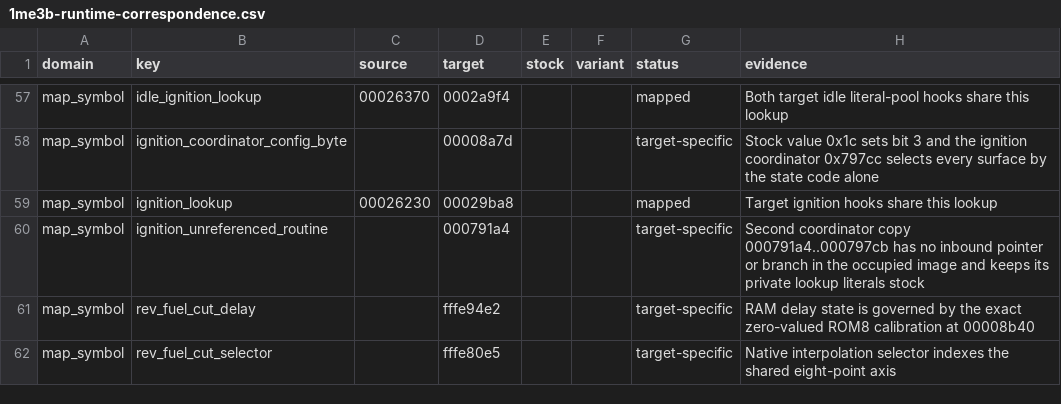
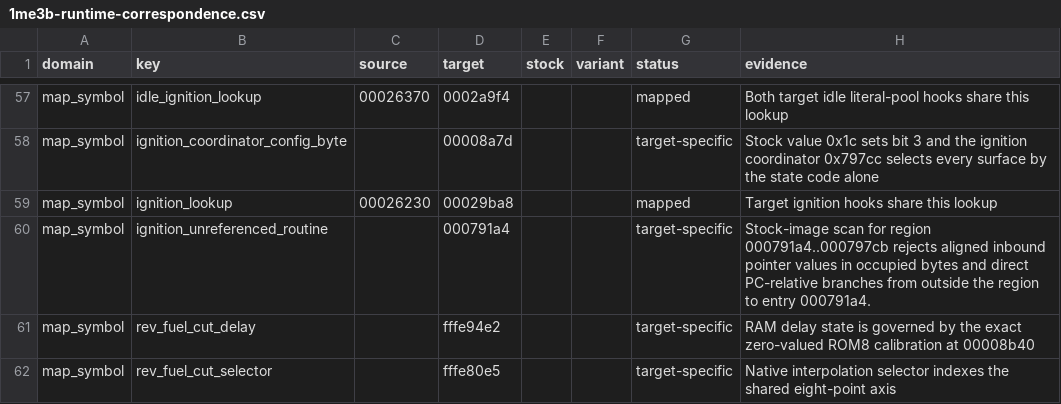
Before and after one commit to irudoy/v, a CSV file: patches/1me3b-runtime-correspondence.csv, drawn as a sheet; only a part is shown, gaps mark what is left out.

Commit message:
feat(kb): qualify the registered image-scan test witness
Bind one collected passing TEST witness to exact claim context, source and
model values, captured profile preparation and consumed stock-image bytes.
Finalize its local candidate only after the bounded process succeeds and its
terminal stream hashes agree. Reuse current qualified records without test
execution and withhold CODE for mismatched or missing evidence in both paths.

Keep definition inspection independent from execution grounding. Limit the
declared identity to pointer scans and direct branches to the region entry;
retain broader control-flow and private-literal claims as unverified.

Refs #53

```diff
--- a/patches/1me3b-runtime-correspondence.csv
+++ b/patches/1me3b-runtime-correspondence.csv
@@ -59,3 +59,3 @@ map_symbol,ignition_coordinator_config_byte,,00008a7d,,,target-specific,Stock va
 map_symbol,ignition_lookup,00026230,00029ba8,,,mapped,Target ignition hooks share this lookup
-map_symbol,ignition_unreferenced_routine,,000791a4,,,target-specific,Second coordinator copy 000791a4..000797cb has no inbound pointer or branch in the occupied image and keeps its private lookup literals stock
+map_symbol,ignition_unreferenced_routine,,000791a4,,,target-specific,Stock-image scan for region 000791a4..000797cb rejects aligned inbound pointer values in occupied bytes and direct PC-relative branches from outside the region to entry 000791a4.
 map_symbol,rev_fuel_cut_delay,,fffe94e2,,,target-specific,RAM delay state is governed by the exact zero-valued ROM8 calibration at 00008b40
```
Also changed, not shown: 9 other files.
